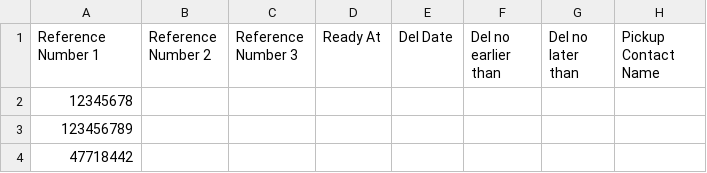
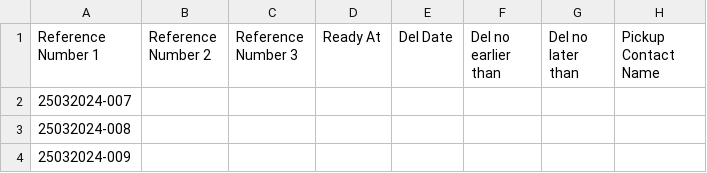
Before and after one commit to Synctruck/synctraq, a CSV file: public/file-import/manifest.csv, drawn as a sheet; only a part is shown; the diff names each change by its address in the sheet, - before the commit and + after, or states it on an @@ line.

```diff
--- a/public/file-import/manifest.csv
+++ b/public/file-import/manifest.csv
-A2 (Reference Number 1): 12345678
+A2 (Reference Number 1): 25032024-007
-A3 (Reference Number 1): 123456789
+A3 (Reference Number 1): 25032024-008
-A4 (Reference Number 1): 47718442
+A4 (Reference Number 1): 25032024-009
```
Also changed, not shown: 2 other files.
